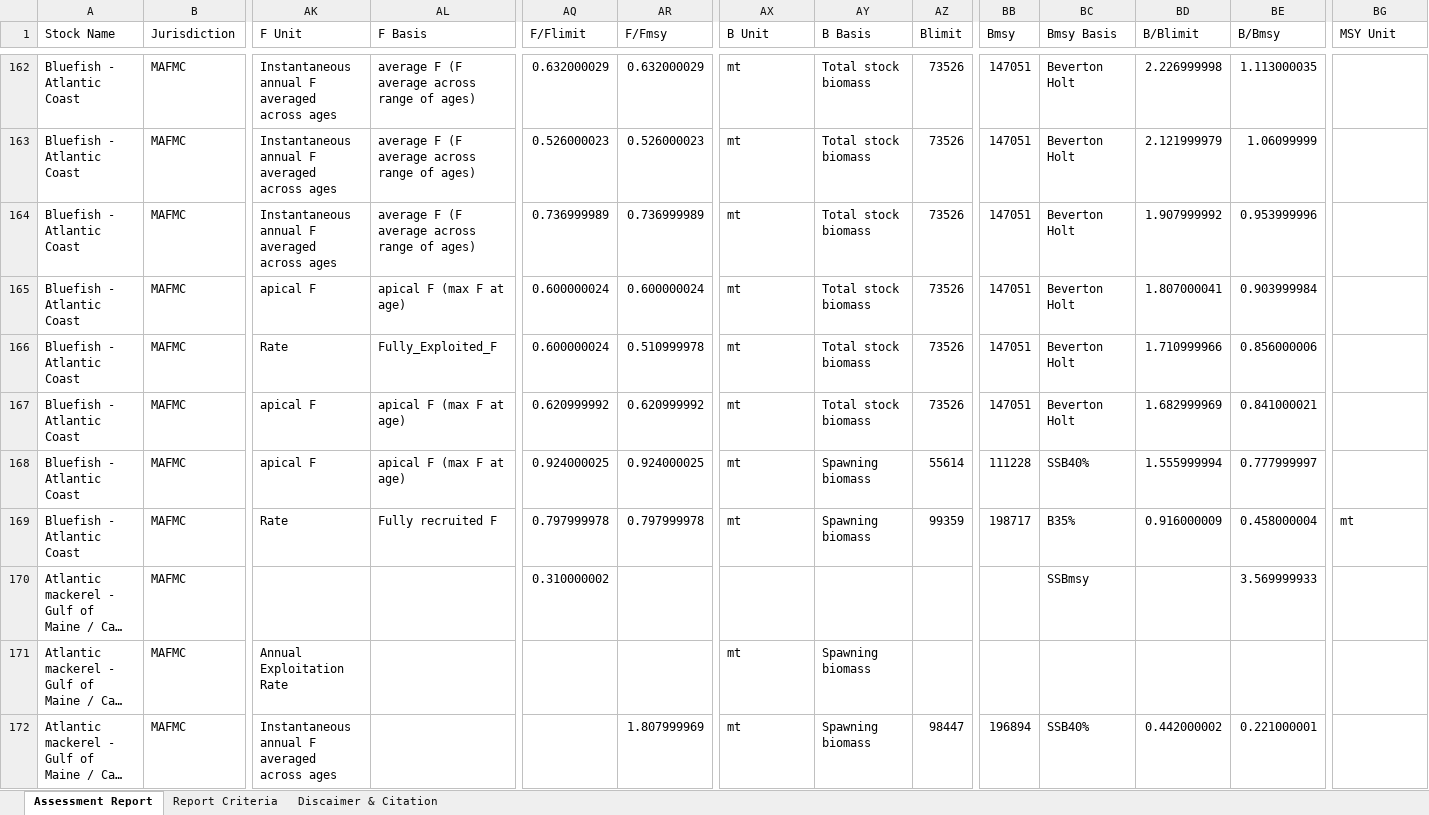
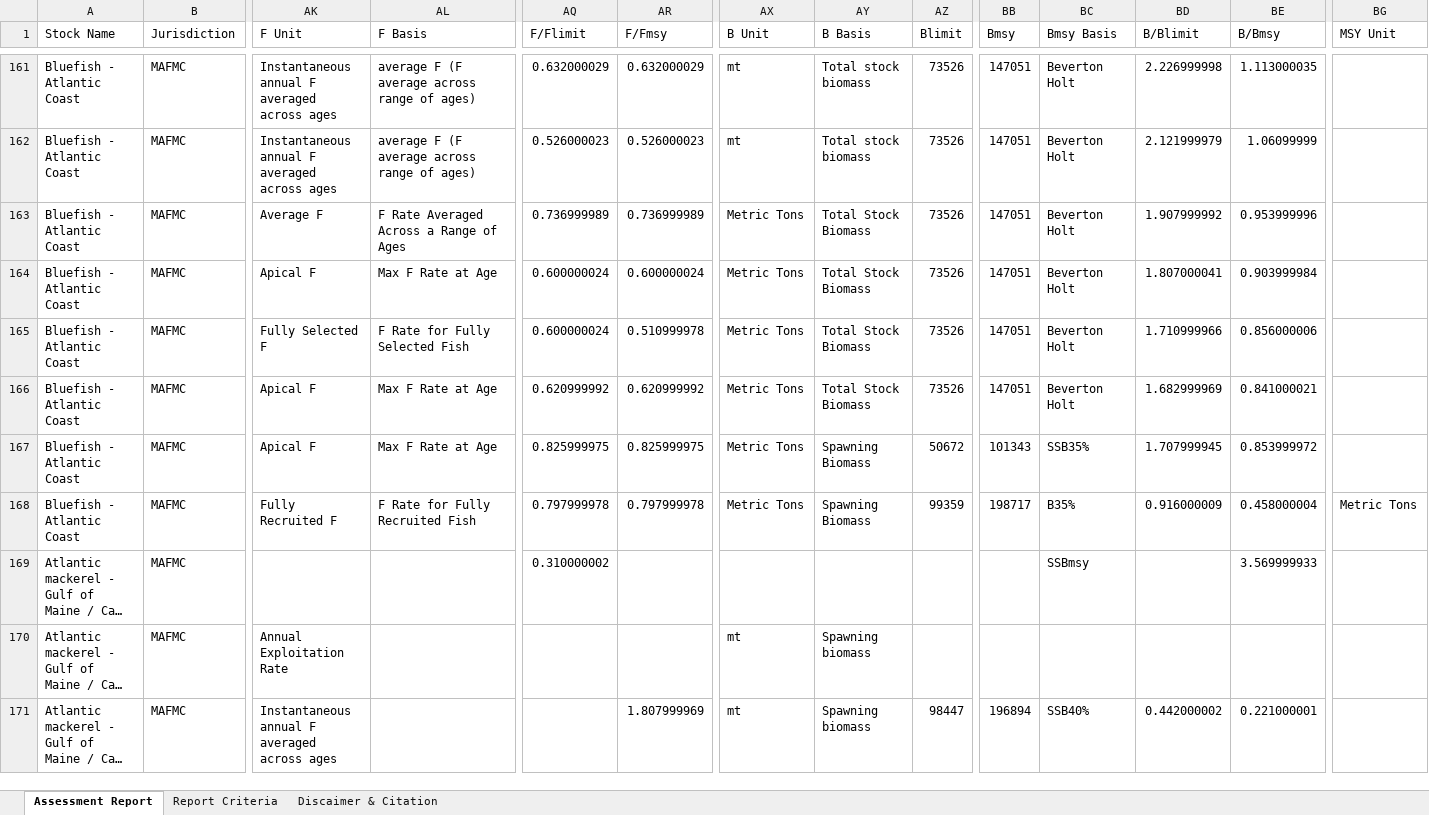
Before and after one commit to NOAA-EDAB/stocksmart, an Excel workbook: data-raw/Assessment_Summary_Data.xlsx, sheet Assessment Report, drawn as a sheet; only a part is shown, gaps mark what is left out; long unchanged cells end in …; values as stored, in another font and other column widths than the file's, no borders; charts and pictures not drawn; addresses are those after the commit; the diff covers the shown part only; the diff names each change by its address in the sheet, - before the commit and + after, or states it on an @@ line.

Commit message:
update data due to stock SMART data errors found in. Mostly unit label issues - Atlantic Herring - 2018, 2015 * - Butterfish - 2017, 2014 - Bluefish - 2012, 2014 * - Tilefish - 2009 - Spiny dogfish - 2015, 2013, 2011 * indicates data issues

```diff
--- a/data-raw/Assessment_Summary_Data.xlsx (sheet Assessment Report)
+++ b/data-raw/Assessment_Summary_Data.xlsx (sheet Assessment Report)
-AK163 (F Unit): Instantaneous annual F averaged across ages
+AK163 (F Unit): Average F
-AL163 (F Basis): average F (F average across range of ages)
+AL163 (F Basis): F Rate Averaged Across a Range of Ages
-AX163:AX168 (B Unit): mt
+AX163:AX168 (B Unit): Metric Tons
-AY163:AY166 (B Basis): Total stock biomass
+AY163:AY166 (B Basis): Total Stock Biomass
-AK164 (F Unit): apical F
+AK164 (F Unit): Apical F
-AL164 (F Basis): apical F (max F at age)
+AL164 (F Basis): Max F Rate at Age
-AK165 (F Unit): Rate
+AK165 (F Unit): Fully Selected F
-AL165 (F Basis): Fully_Exploited_F
+AL165 (F Basis): F Rate for Fully Selected Fish
-AK166:AK167 (F Unit): apical F
+AK166:AK167 (F Unit): Apical F
-AL166:AL167 (F Basis): apical F (max F at age)
+AL166:AL167 (F Basis): Max F Rate at Age
-AQ167 (F/Flimit): 0.924000025
+AQ167 (F/Flimit): 0.825999975
-AR167 (F/Fmsy): 0.924000025
+AR167 (F/Fmsy): 0.825999975
-AY167:AY168 (B Basis): Spawning biomass
+AY167:AY168 (B Basis): Spawning Biomass
-AZ167 (Blimit): 55614
+AZ167 (Blimit): 50672
-BB167 (Bmsy): 111228
+BB167 (Bmsy): 101343
-BC167 (Bmsy Basis): SSB40%
+BC167 (Bmsy Basis): SSB35%
-BD167 (B/Blimit): 1.555999994
+BD167 (B/Blimit): 1.707999945
-BE167 (B/Bmsy): 0.777999997
+BE167 (B/Bmsy): 0.853999972
-AK168 (F Unit): Rate
+AK168 (F Unit): Fully Recruited F
-AL168 (F Basis): Fully recruited F
+AL168 (F Basis): F Rate for Fully Recruited Fish
-BG168 (MSY Unit): mt
+BG168 (MSY Unit): Metric Tons
```
Also changed, not shown: 5 added rows, 5 removed rows and 195 edited cells elsewhere in this sheet, sheet Discaimer & Citation, sheet Report Criteria, 2 other files.
